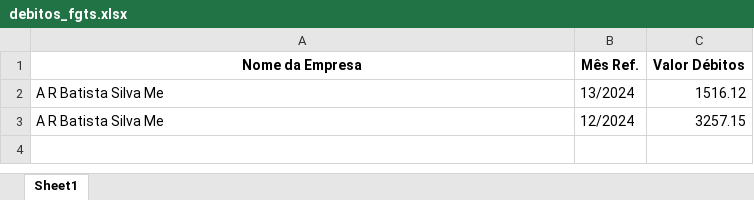
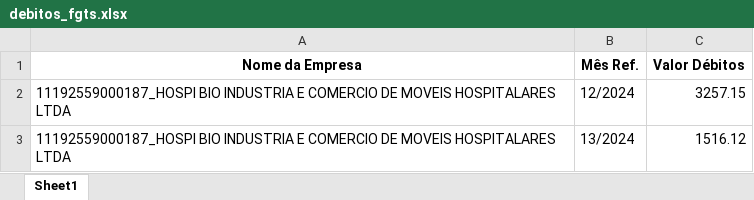
Before and after one commit to LuizHillebrande/d-bitos_rfb_pr-mor, an Excel workbook: debitos_fgts.xlsx, sheet Sheet1, drawn as a sheet; values as stored, in another font and other column widths than the file's, no borders; removed rows and columns are numbered as before the commit, all else as after; the diff names each change by its address in the sheet, - before the commit and + after, or states it on an @@ line.

```diff
--- a/debitos_fgts.xlsx (sheet Sheet1)
+++ b/debitos_fgts.xlsx (sheet Sheet1)
-row 2: A R Batista Silva Me | 13/2024 | 1516.12
-A2 (Nome da Empresa): A R Batista Silva Me
+A2 (Nome da Empresa): 11192559000187_HOSPI BIO INDUSTRIA E COMERCIO DE MOVEIS HOSPITALARES LTDA
+row 3: 11192559000187_HOSPI BIO INDUSTRIA E COMERCIO DE MOVEIS HOSPITALARES LTDA | 13/2024 | 1516.12
```
Also changed, not shown: mensagens.xlsx, 2 other files.
